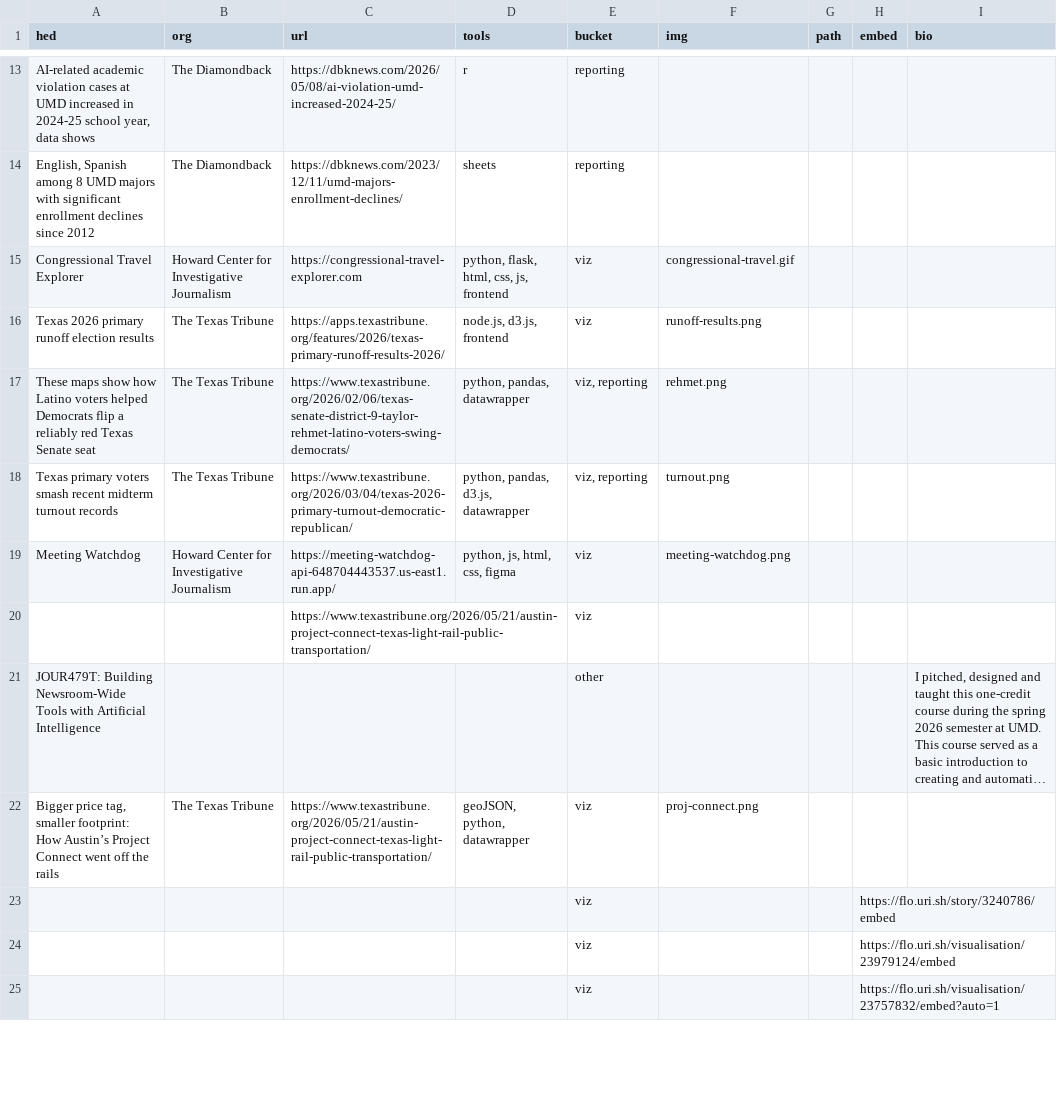
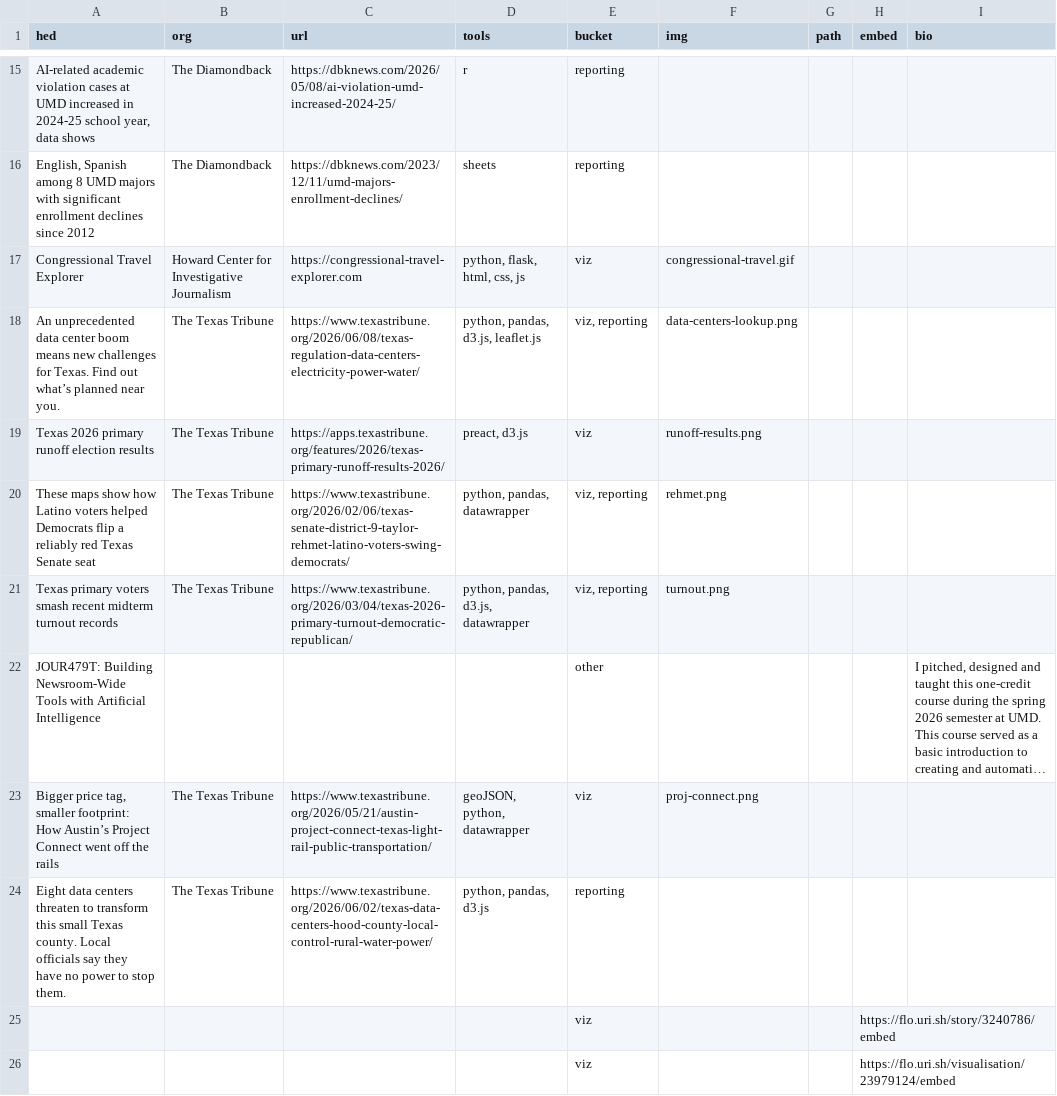
Before and after one commit to amahaja25/amahaja25.github.io, a CSV file: data/selectedwork.csv, drawn as a sheet; only a part is shown, gaps mark what is left out; the shorter side is filled out with more unchanged rows; long unchanged cells end in …; removed rows and columns are numbered as before the commit, all else as after; the diff covers the shown part only; the diff names each change by its address in the sheet, - before the commit and + after, or states it on an @@ line.

```diff
--- a/data/selectedwork.csv
+++ b/data/selectedwork.csv
-D17 (tools): python, flask, html, css, js, frontend
+D17 (tools): python, flask, html, css, js
+row 18: An unprecedented data center boom means new challenges for Texas. Find out what’s planned near you. | The Texas Tribune | https://www.texastribune.org/2026/06/08/texas-regulation-data-centers-electricity-power-water/ | python, pandas, d3.js, leaflet.js | viz, reporting | data-centers-lookup.png
-D19 (tools): node.js, d3.js, frontend
+D19 (tools): preact, d3.js
-row 19: Meeting Watchdog | Howard Center for Investigative Journalism | https://meeting-watchdog-api-648704443537.us-east1.run.app/ | python, js, html, css, figma | viz | meeting-watchdog.png
-row 20:  |  | https://www.texastribune.org/2026/05/21/austin-project-connect-texas-light-rail-public-transportation/ |  | viz
+row 24: Eight data centers threaten to transform this small Texas county. Local officials say they have no power to stop them. | The Texas Tribune | https://www.texastribune.org/2026/06/02/texas-data-centers-hood-county-local-control-rural-water-power/ | python, pandas, d3.js | reporting
```
Also changed, not shown: 3 added rows and 2 moved rows elsewhere in this file, 4 other files.
